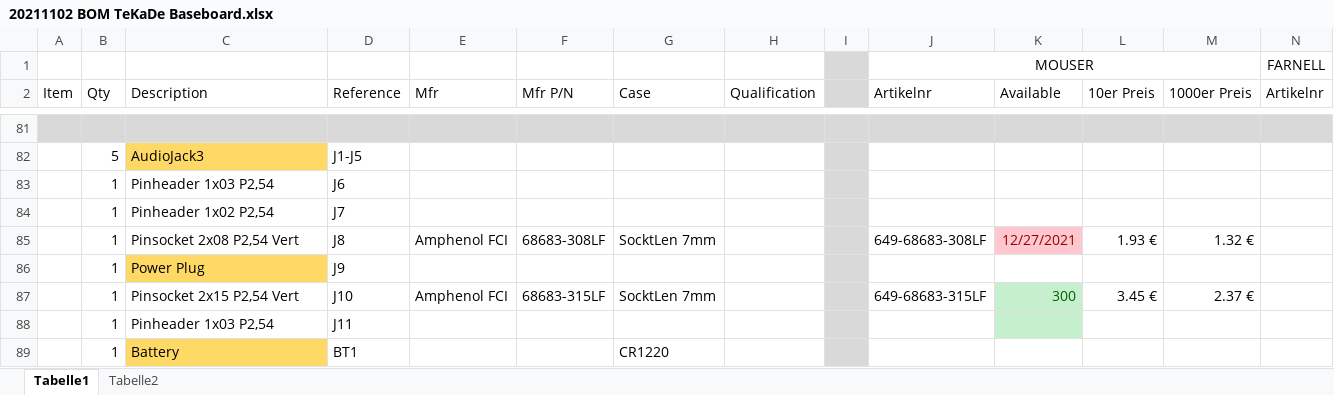
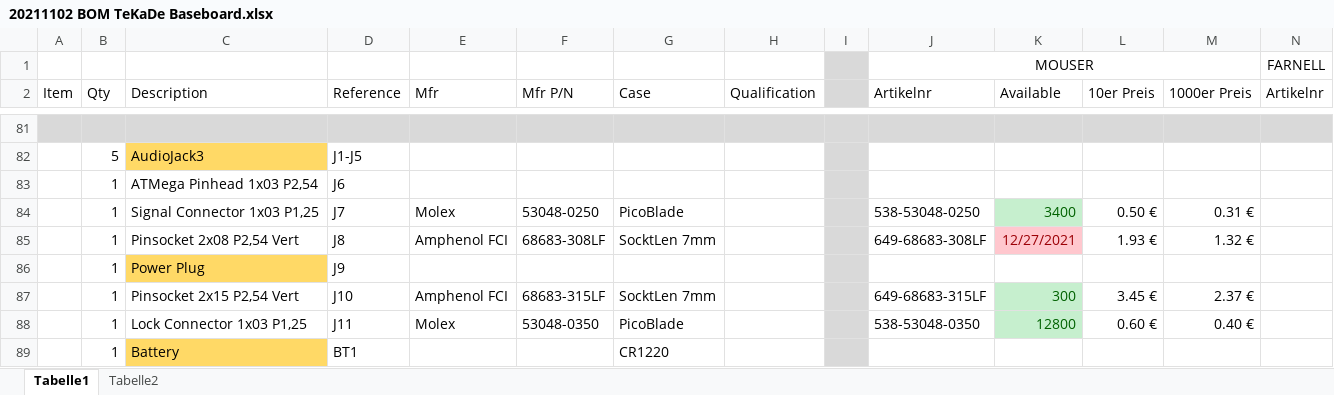
Before and after one commit to F-Wilke/TekadeCarPhone, an Excel workbook: BOM/20211102 BOM TeKaDe Baseboard.xlsx, sheet Tabelle1, drawn as a sheet; only a part is shown, gaps mark what is left out; values as stored, in another font and other column widths than the file's, no borders; removed rows and columns are numbered as before the commit, all else as after; rows hold the shown columns only; the diff names each change by its address in the sheet, - before the commit and + after, or states it on an @@ line.

Commit message:
- Steckverbinder Signal und Lock aktualisiert

```diff
--- a/BOM/20211102 BOM TeKaDe Baseboard.xlsx (sheet Tabelle1)
+++ b/BOM/20211102 BOM TeKaDe Baseboard.xlsx (sheet Tabelle1)
-C83 (Description): Pinheader 1x03 P2,54
+C83 (Description): ATMega Pinhead 1x03 P2,54
-row 84:  | 1 | Pinheader 1x02 P2,54 | J7
+row 84:  | 1 | Signal Connector 1x03 P1,25 | J7 | Molex | 53048-0250 | PicoBlade |  |  | 538-53048-0250 | 3400 | 0.50 € | 0.31 €
-row 88:  | 1 | Pinheader 1x03 P2,54 | J11
+row 88:  | 1 | Lock Connector 1x03 P1,25 | J11 | Molex | 53048-0350 | PicoBlade |  |  | 538-53048-0350 | 12800 | 0.60 € | 0.40 €
```
Also changed, not shown: 5 other files.
